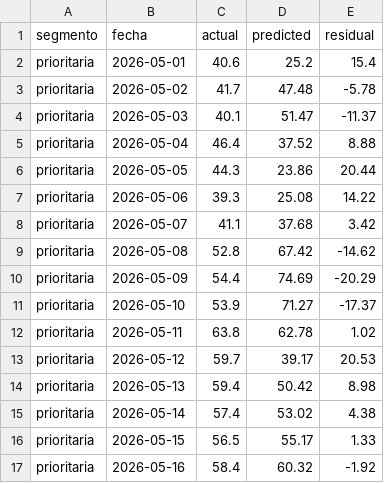
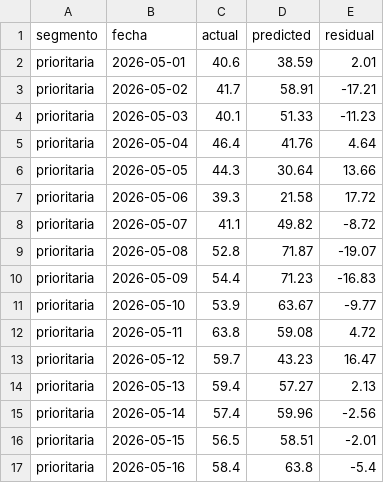
Before and after one commit to mpodeley/estado-del-sistema, a CSV file: public/data/forecast_backtest.csv, drawn as a sheet; only a part is shown; the diff covers the shown part only.

```diff
--- a/public/data/forecast_backtest.csv
+++ b/public/data/forecast_backtest.csv
@@ -1,17 +1,17 @@
 segmento,fecha,actual,predicted,residual
-prioritaria,2026-05-01,40.6,25.2,15.4
-prioritaria,2026-05-02,41.7,47.48,-5.78
-prioritaria,2026-05-03,40.1,51.47,-11.37
-prioritaria,2026-05-04,46.4,37.52,8.88
-prioritaria,2026-05-05,44.3,23.86,20.44
-prioritaria,2026-05-06,39.3,25.08,14.22
-prioritaria,2026-05-07,41.1,37.68,3.42
-prioritaria,2026-05-08,52.8,67.42,-14.62
-prioritaria,2026-05-09,54.4,74.69,-20.29
-prioritaria,2026-05-10,53.9,71.27,-17.37
-prioritaria,2026-05-11,63.8,62.78,1.02
-prioritaria,2026-05-12,59.7,39.17,20.53
-prioritaria,2026-05-13,59.4,50.42,8.98
-prioritaria,2026-05-14,57.4,53.02,4.38
-prioritaria,2026-05-15,56.5,55.17,1.33
-prioritaria,2026-05-16,58.4,60.32,-1.92
+prioritaria,2026-05-01,40.6,38.59,2.01
+prioritaria,2026-05-02,41.7,58.91,-17.21
+prioritaria,2026-05-03,40.1,51.33,-11.23
+prioritaria,2026-05-04,46.4,41.76,4.64
+prioritaria,2026-05-05,44.3,30.64,13.66
+prioritaria,2026-05-06,39.3,21.58,17.72
+prioritaria,2026-05-07,41.1,49.82,-8.72
+prioritaria,2026-05-08,52.8,71.87,-19.07
+prioritaria,2026-05-09,54.4,71.23,-16.83
+prioritaria,2026-05-10,53.9,63.67,-9.77
+prioritaria,2026-05-11,63.8,59.08,4.72
+prioritaria,2026-05-12,59.7,43.23,16.47
+prioritaria,2026-05-13,59.4,57.27,2.13
+prioritaria,2026-05-14,57.4,59.96,-2.56
+prioritaria,2026-05-15,56.5,58.51,-2.01
+prioritaria,2026-05-16,58.4,63.8,-5.4
```
Also changed, not shown: 88 edited cells elsewhere in this file, public/data/megsa_benchmarks.csv, public/data/weather.csv, 22 other files.
